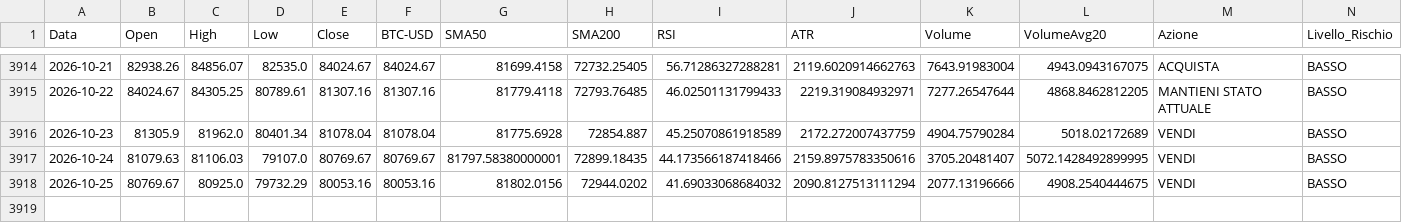
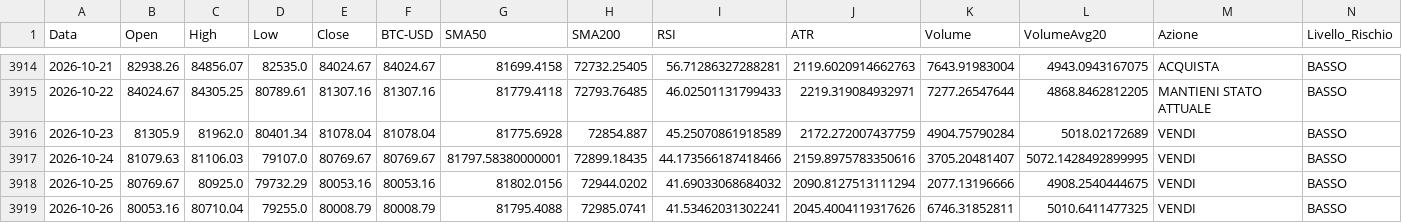
Before and after one commit to giuse2003/BTC_Prudential_Signal, a CSV file: docs/historical_signals.csv, drawn as a sheet; only a part is shown, gaps mark what is left out.

```diff
--- a/docs/historical_signals.csv
+++ b/docs/historical_signals.csv
@@ -3918 +3918,2 @@ Data,Open,High,Low,Close,BTC-USD,SMA50,SMA200,RSI,ATR,Volume,VolumeAvg20,Azione,
 2026-10-25,80769.67,80925.0,79732.29,80053.16,80053.16,81802.0156,72944.0202,41.69033068684032,2090.8127513111294,2077.13196666,4908.2540444675,VENDI,BASSO
+2026-10-26,80053.16,80710.04,79255.0,80008.79,80008.79,81795.4088,72985.0741,41.53462031302241,2045.4004119317626,6746.31852811,5010.6411477325,VENDI,BASSO
```
Also changed, not shown: docs/equity_timeseries.csv, docs/raw_candles.csv, 6 other files.
